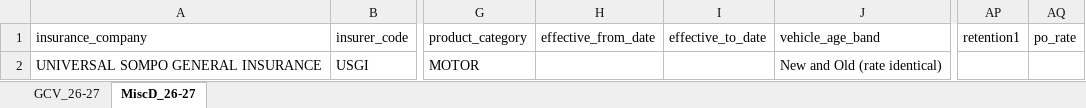
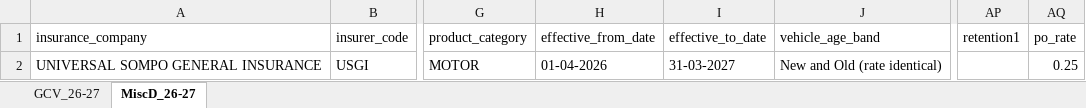
Before and after one commit to apsinsurancevia/apspoimplementation, an Excel workbook: masters/grid_import_split/USGI_grid_26-27.xlsx, sheet MiscD_26-27, drawn as a sheet; only a part is shown, gaps mark what is left out; values as stored, in another font and other column widths than the file's, no borders; the diff names each change by its address in the sheet, - before the commit and + after, or states it on an @@ line.

```diff
--- a/masters/grid_import_split/USGI_grid_26-27.xlsx (sheet MiscD_26-27)
+++ b/masters/grid_import_split/USGI_grid_26-27.xlsx (sheet MiscD_26-27)
-H2 (effective_from_date): (empty)
+H2 (effective_from_date): 01-04-2026
-I2 (effective_to_date): (empty)
+I2 (effective_to_date): 31-03-2027
-AQ2 (po_rate): (empty)
+AQ2 (po_rate): 0.25
```
Also changed, not shown: sheet GCV_26-27, masters/grid_import_split/ROYAL_grid_26-27.xlsx, 1 other file.
